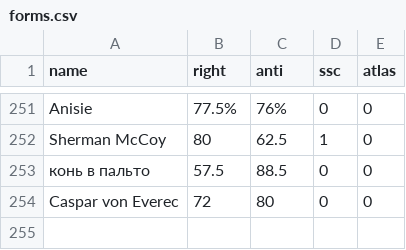
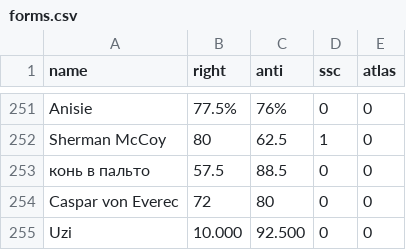
Before and after one commit to Enopoletus/quiz, a CSV file: forms.csv, drawn as a sheet; only a part is shown, gaps mark what is left out; the diff names each change by its address in the sheet, - before the commit and + after, or states it on an @@ line.

Commit message:
Update forms.csv

```diff
--- a/forms.csv
+++ b/forms.csv
+row 255: Uzi | 10.000 | 92.500 | 0 | 0
```
